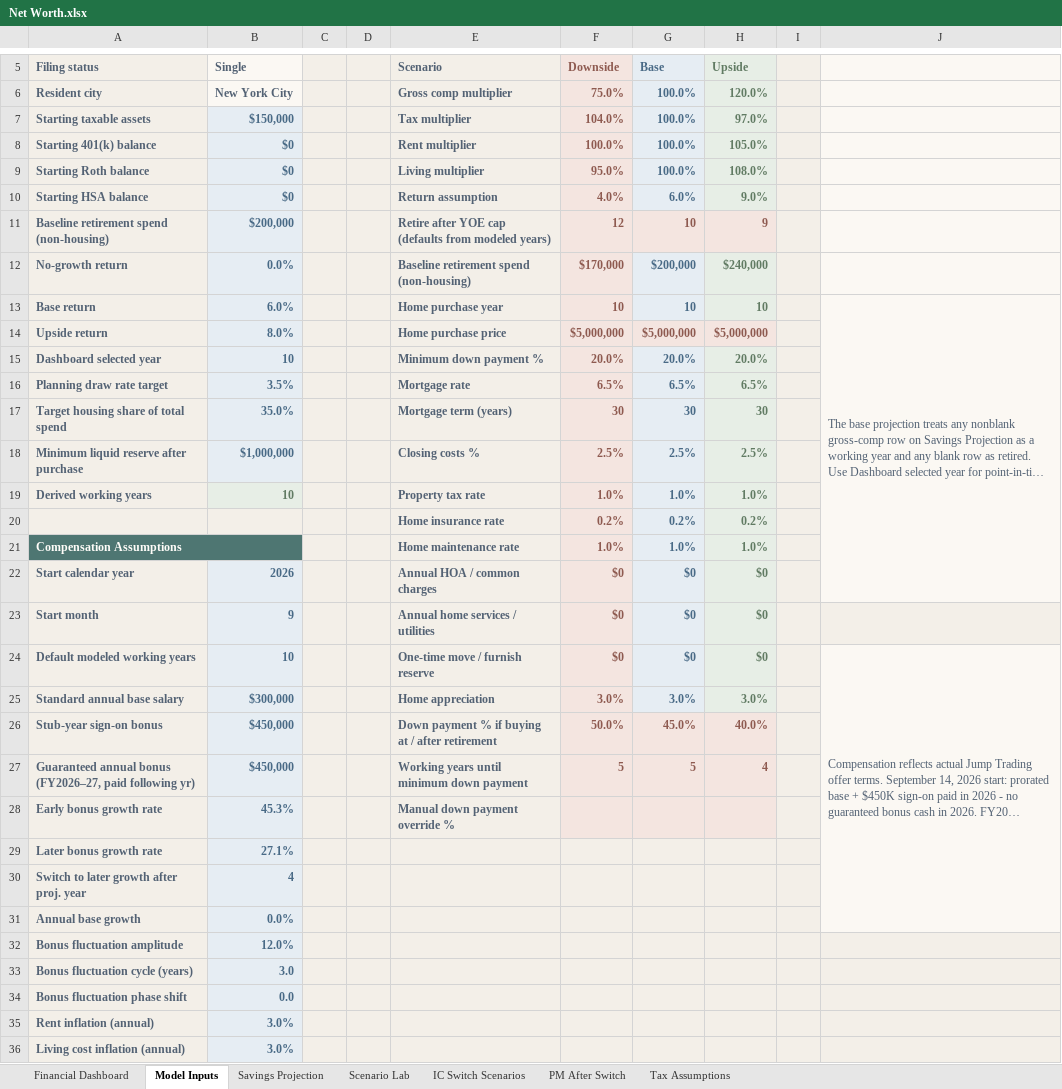
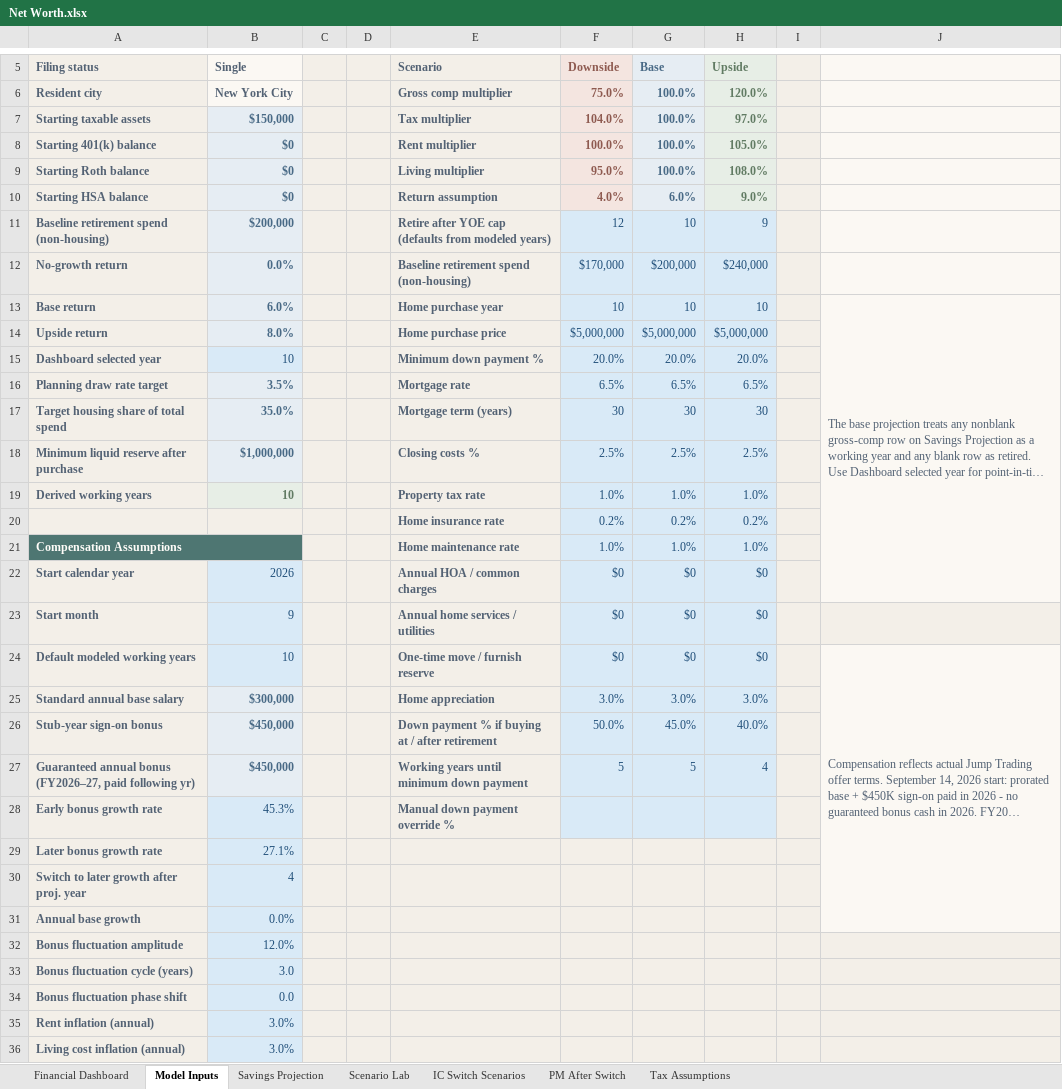
Before and after one commit to benjamin-shih/net-worth-planning, an Excel workbook: Net Worth.xlsx, sheet Model Inputs, drawn as a sheet; only a part is shown, gaps mark what is left out; long unchanged cells end in …; values as stored, in another font and other column widths than the file's, no borders; the diff names each change by its address in the sheet, - before the commit and + after, or states it on an @@ line.

```diff
--- a/Net Worth.xlsx (sheet Model Inputs)
+++ b/Net Worth.xlsx (sheet Model Inputs)
-F11:H11 fill: #F4E5E0
+F11:H11 fill: #D9EAF7
-F11:H27 bold: on
+F11:H27 bold: off
-F11:H11 text colour: #8E5A50
+F11:H11 text colour: #1F4E79
@@ F12:F13 fill: #F4E5E0 → #D9EAF7, text colour: #8E5A50 → #1F4E79 @@
-G12:G13 text colour: #496A86
+G12:G13 text colour: #1F4E79
-H12:H13 text colour: #617B63
+H12:H13 text colour: #1F4E79
@@ F14:H14 fill: #F4E5E0 → #D9EAF7, text colour: #8E5A50 → #1F4E79 @@
@@ B15 bold: on → off, text colour: #496A86 → #1F4E79 @@
@@ F15:F25 fill: #F4E5E0 → #D9EAF7, text colour: #8E5A50 → #1F4E79 @@
-G15:G25 text colour: #496A86
+G15:G25 text colour: #1F4E79
-H15:H25 text colour: #617B63
+H15:H25 text colour: #1F4E79
@@ B22:B24 bold: on → off, text colour: #496A86 → #1F4E79 @@
-F26:H28 fill: #F4E5E0
+F26:H28 fill: #D9EAF7
-F26:H27 text colour: #8E5A50
+F26:H27 text colour: #1F4E79
@@ B28:B36 bold: on → off, text colour: #496A86 → #1F4E79 @@
```
Also changed, not shown: sheet PM After Switch, sheet Savings Projection, sheet Scenario Lab, sheet Tax Assumptions, formulas that keep their value, charts or pictures, 5 other files.
